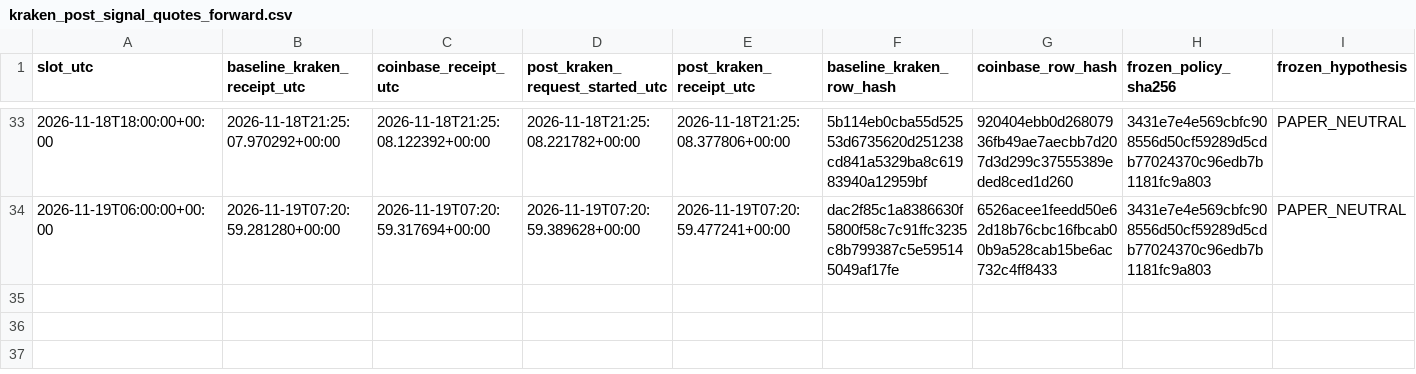
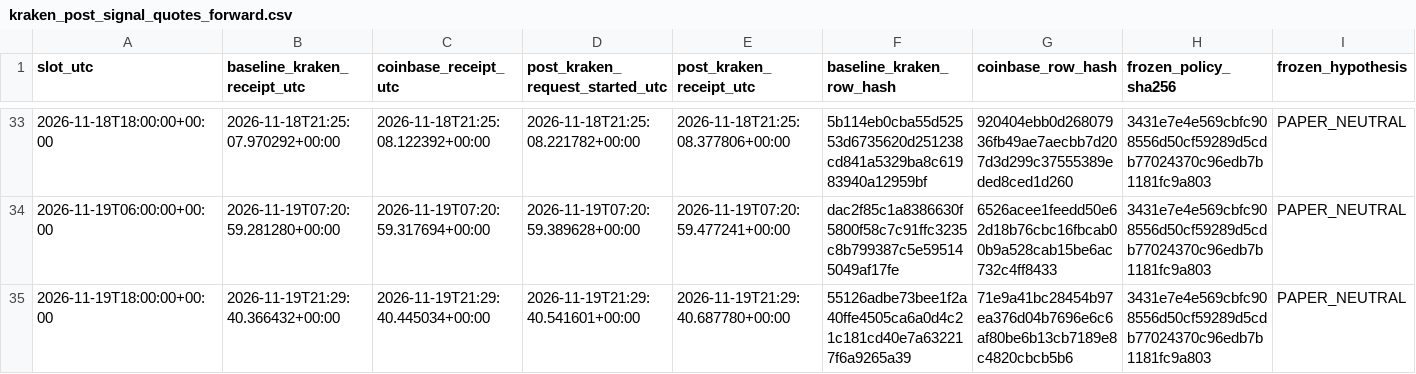
Before and after one commit to aussiekarl-gif/BTC_Composite, a CSV file: data/research_forward_validation/kraken_post_signal_quotes_forward.csv, drawn as a sheet; only a part is shown, gaps mark what is left out; rows hold the shown columns only; the diff names each change by its address in the sheet, - before the commit and + after, or states it on an @@ line.

```diff
--- a/data/research_forward_validation/kraken_post_signal_quotes_forward.csv
+++ b/data/research_forward_validation/kraken_post_signal_quotes_forward.csv
+row 35: 2026-11-19T18:00:00+00:00 | 2026-11-19T21:29:40.366432+00:00 | 2026-11-19T21:29:40.445034+00:00 | 2026-11-19T21:29:40.541601+00:00 | 2026-11-19T21:29:40.687780+00:00 | 55126adbe73bee1f2a40ffe4505ca6a0d4c21c181cd40e7a632217f6a9265a39 | 71e9a41bc28454b97ea376d04b7696e6c6af80be6b13cb7189e8c4820cbcb5b6 | 3431e7e4e569cbfc908556d50cf59289d5cdb77024370c96edb7b1181fc9a803 | PAPER_NEUTRAL
```
Also changed, not shown: data/research_forward_validation/coinbase_trade_samples_forward.csv, data/research_forward_validation/kraken_spot_depth_forward.csv.
